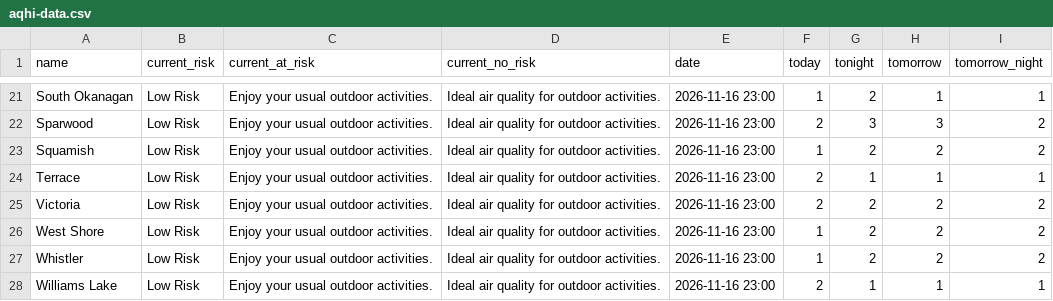
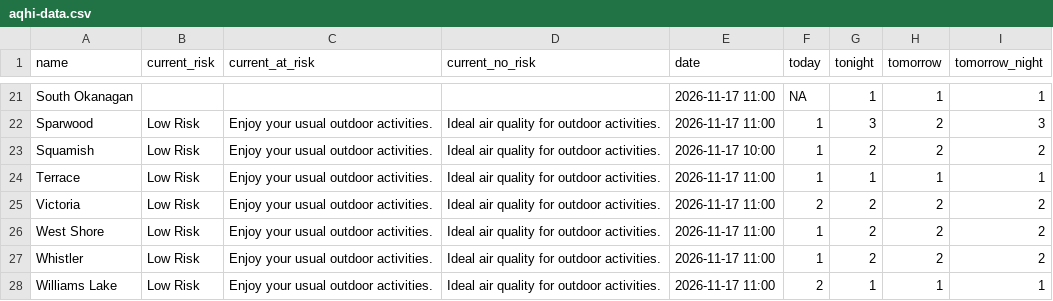
Before and after one commit to vs-postmedia/bc-wildfire-scraper, a CSV file: data/aqhi-data.csv, drawn as a sheet; only a part is shown, gaps mark what is left out; the diff covers the shown part only.

```diff
--- a/data/aqhi-data.csv
+++ b/data/aqhi-data.csv
@@ -21,8 +21,8 @@
-"South Okanagan","Low Risk","Enjoy your usual outdoor activities.","Ideal air quality for outdoor activities.","2026-11-16 23:00","1","2","1","1"
-"Sparwood","Low Risk","Enjoy your usual outdoor activities.","Ideal air quality for outdoor activities.","2026-11-16 23:00","2","3","3","2"
-"Squamish","Low Risk","Enjoy your usual outdoor activities.","Ideal air quality for outdoor activities.","2026-11-16 23:00","1","2","2","2"
-"Terrace","Low Risk","Enjoy your usual outdoor activities.","Ideal air quality for outdoor activities.","2026-11-16 23:00","2","1","1","1"
-"Victoria","Low Risk","Enjoy your usual outdoor activities.","Ideal air quality for outdoor activities.","2026-11-16 23:00","2","2","2","2"
-"West Shore","Low Risk","Enjoy your usual outdoor activities.","Ideal air quality for outdoor activities.","2026-11-16 23:00","1","2","2","2"
-"Whistler","Low Risk","Enjoy your usual outdoor activities.","Ideal air quality for outdoor activities.","2026-11-16 23:00","1","2","2","2"
-"Williams Lake","Low Risk","Enjoy your usual outdoor activities.","Ideal air quality for outdoor activities.","2026-11-16 23:00","2","1","1","1"
+"South Okanagan","","","","2026-11-17 11:00","NA","1","1","1"
+"Sparwood","Low Risk","Enjoy your usual outdoor activities.","Ideal air quality for outdoor activities.","2026-11-17 11:00","1","3","2","3"
+"Squamish","Low Risk","Enjoy your usual outdoor activities.","Ideal air quality for outdoor activities.","2026-11-17 10:00","1","2","2","2"
+"Terrace","Low Risk","Enjoy your usual outdoor activities.","Ideal air quality for outdoor activities.","2026-11-17 11:00","1","1","1","1"
+"Victoria","Low Risk","Enjoy your usual outdoor activities.","Ideal air quality for outdoor activities.","2026-11-17 11:00","2","2","2","2"
+"West Shore","Low Risk","Enjoy your usual outdoor activities.","Ideal air quality for outdoor activities.","2026-11-17 11:00","1","2","2","2"
+"Whistler","Low Risk","Enjoy your usual outdoor activities.","Ideal air quality for outdoor activities.","2026-11-17 11:00","1","2","2","2"
+"Williams Lake","Low Risk","Enjoy your usual outdoor activities.","Ideal air quality for outdoor activities.","2026-11-17 11:00","2","1","1","1"
```
Also changed, not shown: 42 edited cells elsewhere in this file, 3 other files.
